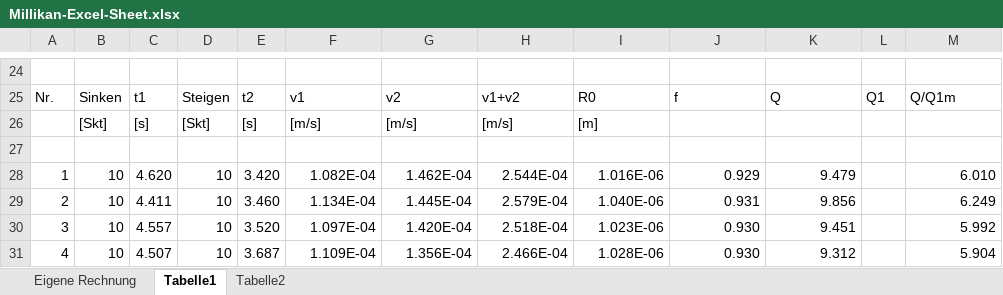
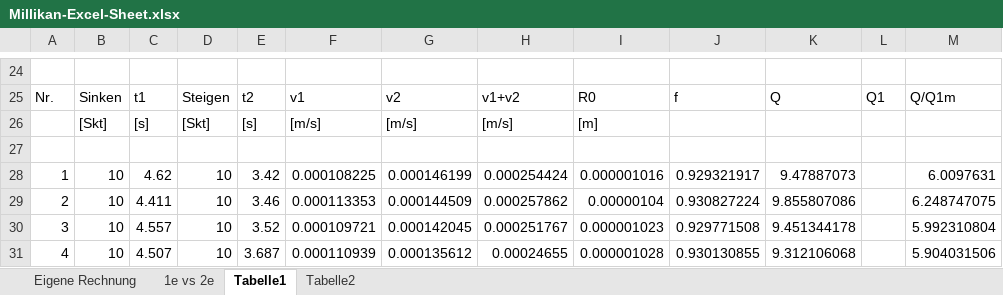
Before and after one commit to FinnZeumer/PAP-1, an Excel workbook: Protokolle/22/Chapter/Millikan-Excel-Sheet.xlsx, sheet Tabelle1, drawn as a sheet; only a part is shown, gaps mark what is left out; values as stored, in another font and other column widths than the file's, no cell formats; the diff covers the shown part only; the diff names each change by its address in the sheet, - before the commit and + after, or states it on an @@ line.

```diff
--- a/Protokolle/22/Chapter/Millikan-Excel-Sheet.xlsx (sheet Tabelle1)
+++ b/Protokolle/22/Chapter/Millikan-Excel-Sheet.xlsx (sheet Tabelle1)
+sheet tab: 1e vs 2e
-C28: 4.620
+C28: 4.62
-E28: 3.420
+E28: 3.42
-F28: 1.082E-04
+F28: 0.000108225
-G28: 1.462E-04
+G28: 0.000146199
-H28: 2.544E-04
+H28: 0.000254424
-I28: 1.016E-06
+I28: 0.000001016
-J28: 0.929
+J28: 0.929321917
-K28: 9.479
+K28: 9.47887073
-M28: 6.010
+M28: 6.0097631
-E29: 3.460
+E29: 3.46
-F29: 1.134E-04
+F29: 0.000113353
-G29: 1.445E-04
+G29: 0.000144509
-H29: 2.579E-04
+H29: 0.000257862
-I29: 1.040E-06
+I29: 0.00000104
-J29: 0.931
+J29: 0.930827224
-K29: 9.856
+K29: 9.855807086
-M29: 6.249
+M29: 6.248747075
-E30: 3.520
+E30: 3.52
-F30: 1.097E-04
+F30: 0.000109721
-G30: 1.420E-04
+G30: 0.000142045
-H30: 2.518E-04
+H30: 0.000251767
-I30: 1.023E-06
+I30: 0.000001023
-J30: 0.930
+J30: 0.929771508
-K30: 9.451
+K30: 9.451344178
-M30: 5.992
+M30: 5.992310804
-F31: 1.109E-04
+F31: 0.000110939
-G31: 1.356E-04
+G31: 0.000135612
-H31: 2.466E-04
+H31: 0.00024655
-I31: 1.028E-06
+I31: 0.000001028
-J31: 0.930
+J31: 0.930130855
-K31: 9.312
+K31: 9.312106068
-M31: 5.904
+M31: 5.904031506
```
Also changed, not shown: 572 edited cells and merged cells elsewhere in this sheet, sheet Eigene Rechnung, sheet Tabelle2, cell formats, formulas that keep their value, hidden cells, charts or pictures, 10 other files.
